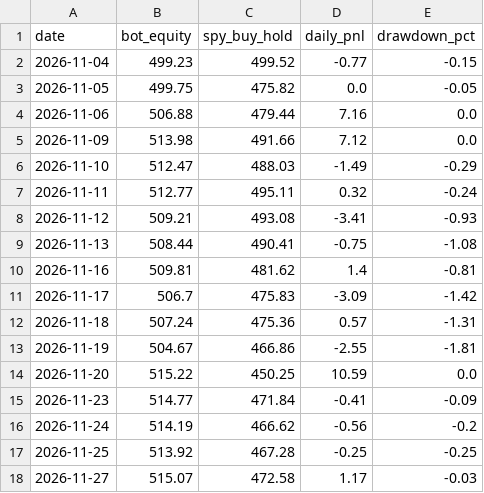
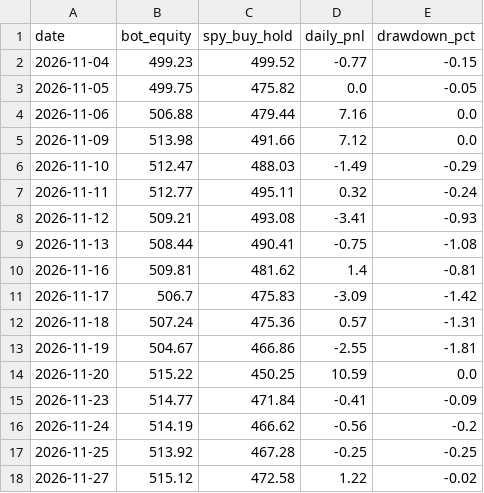
Before and after one commit to TheutzuBosu/theo-trading-bot, a CSV file: state/equity.csv, drawn as a sheet.

Commit message:
chore(state): actualizare equity.csv

```diff
--- a/state/equity.csv
+++ b/state/equity.csv
@@ -17,2 +17,2 @@ date,bot_equity,spy_buy_hold,daily_pnl,drawdown_pct
 2026-11-25,513.92,467.28,-0.25,-0.25
-2026-11-27,515.07,472.58,1.17,-0.03
+2026-11-27,515.12,472.58,1.22,-0.02
```
